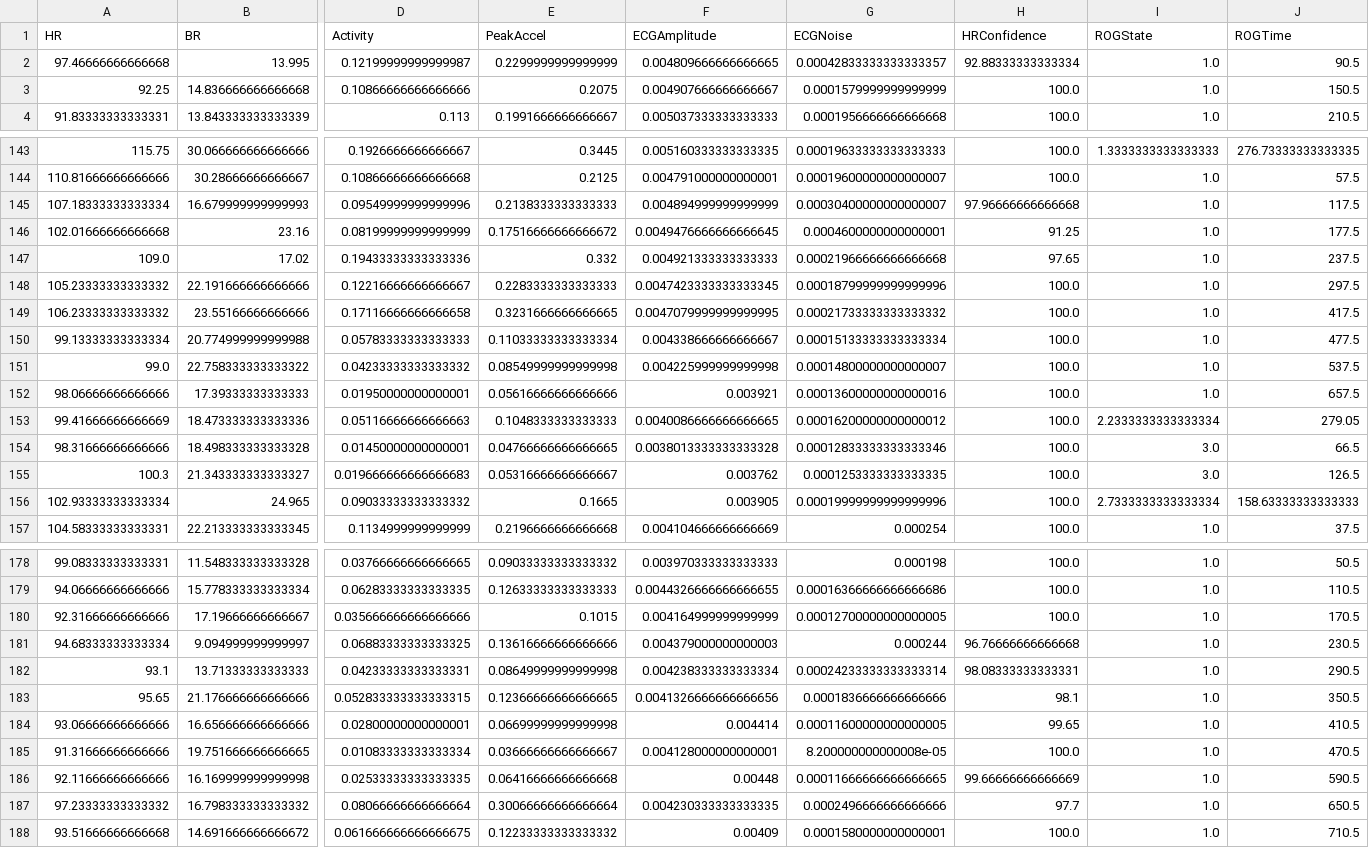
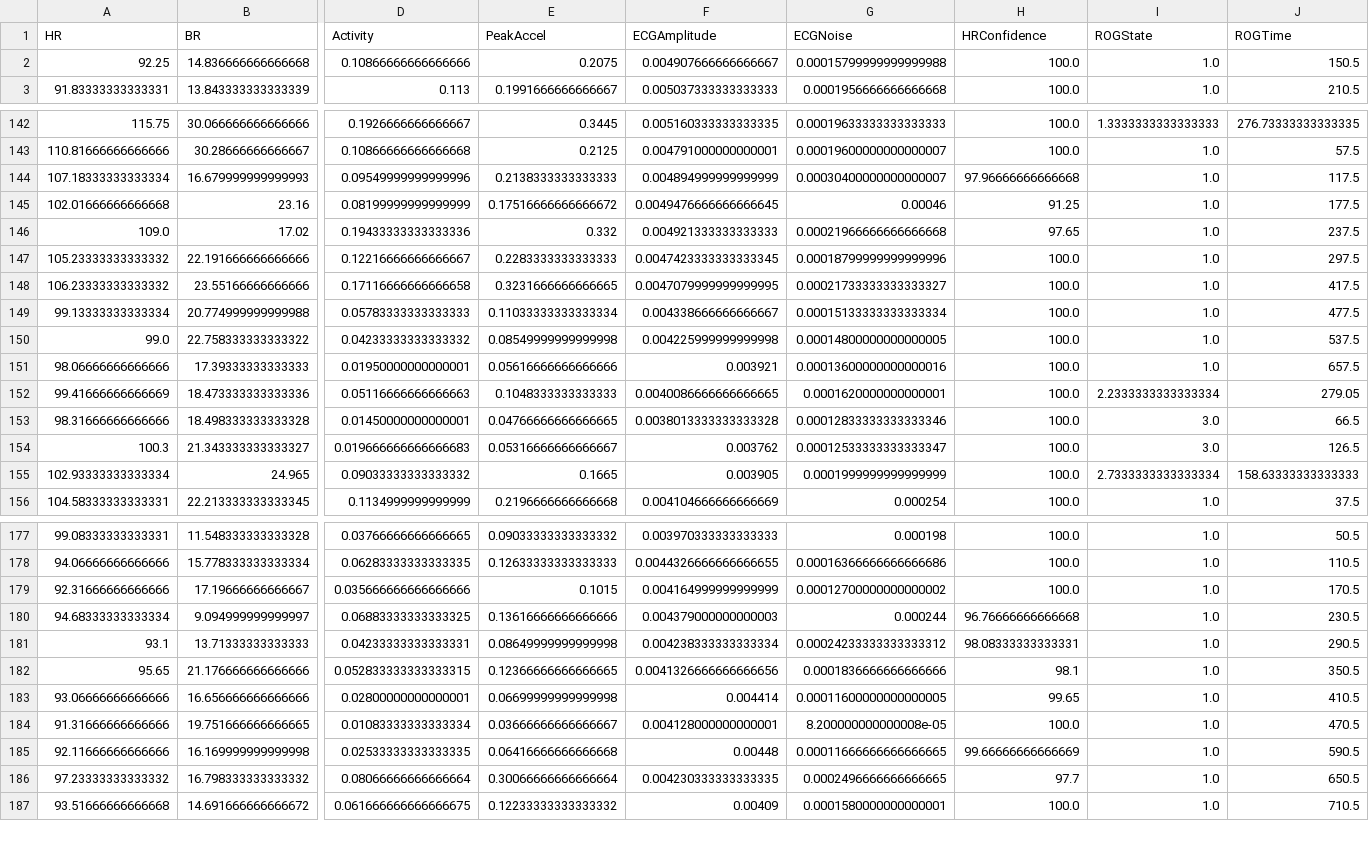
Before and after one commit to Kajzzer/Leren-Beslissen, a CSV file: preprocessed_train_split_feat.csv (was cleaned_train_feat.csv), drawn as a sheet; only a part is shown, gaps mark what is left out; removed rows and columns are numbered as before the commit, all else as after; rows hold the shown columns only; the diff covers the shown part only; the diff names each change by its address in the sheet, - before the commit and + after, or states it on an @@ line.

```diff
--- a/cleaned_train_feat.csv
+++ b/preprocessed_train_split_feat.csv
-row 2: 97.46666666666668 | 13.995 | 0.12199999999999987 | 0.2299999999999999 | 0.004809666666666665 | 0.00042833333333333357 | 92.88333333333334 | 1.0 | 90.5
-G2 (ECGNoise): 0.0001579999999999999
+G2 (ECGNoise): 0.00015799999999999988
-G145 (ECGNoise): 0.0004600000000000001
+G145 (ECGNoise): 0.00046
-G148 (ECGNoise): 0.00021733333333333332
+G148 (ECGNoise): 0.00021733333333333327
-G150 (ECGNoise): 0.00014800000000000007
+G150 (ECGNoise): 0.00014800000000000005
-G152 (ECGNoise): 0.00016200000000000012
+G152 (ECGNoise): 0.0001620000000000001
-G154 (ECGNoise): 0.0001253333333333335
+G154 (ECGNoise): 0.00012533333333333347
-G155 (ECGNoise): 0.00019999999999999996
+G155 (ECGNoise): 0.0001999999999999999
-G179 (ECGNoise): 0.00012700000000000005
+G179 (ECGNoise): 0.00012700000000000002
-G181 (ECGNoise): 0.00024233333333333314
+G181 (ECGNoise): 0.00024233333333333312
-G186 (ECGNoise): 0.0002496666666666666
+G186 (ECGNoise): 0.0002496666666666665
```
Also changed, not shown: 28 edited cells elsewhere in this file, 9 other files.
